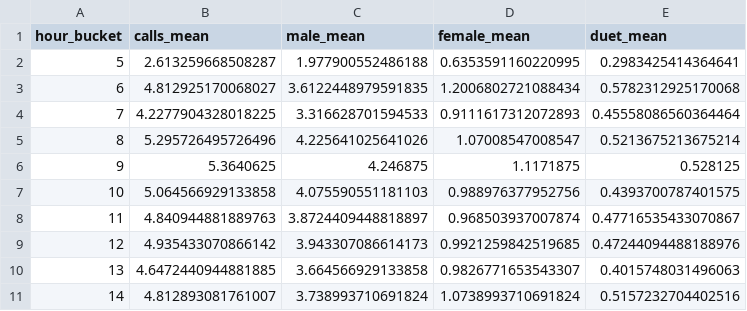
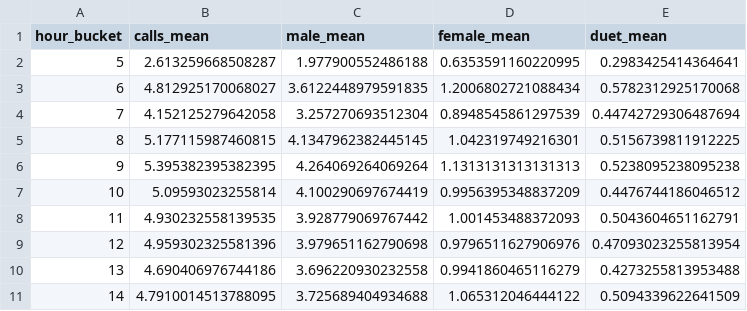
Before and after one commit to quietlight/skraak.kiwi, a CSV file: assets/statistics/tableinput/calls_per_hour.csv, drawn as a sheet; only a part is shown; the diff covers the shown part only.

```diff
--- a/assets/statistics/tableinput/calls_per_hour.csv
+++ b/assets/statistics/tableinput/calls_per_hour.csv
@@ -3,9 +3,9 @@ hour_bucket,calls_mean,male_mean,female_mean,duet_mean
 6,4.812925170068027,3.6122448979591835,1.2006802721088434,0.5782312925170068
-7,4.2277904328018225,3.316628701594533,0.9111617312072893,0.45558086560364464
-8,5.295726495726496,4.225641025641026,1.07008547008547,0.5213675213675214
-9,5.3640625,4.246875,1.1171875,0.528125
-10,5.064566929133858,4.075590551181103,0.988976377952756,0.4393700787401575
-11,4.840944881889763,3.8724409448818897,0.968503937007874,0.47716535433070867
-12,4.935433070866142,3.943307086614173,0.9921259842519685,0.47244094488188976
-13,4.6472440944881885,3.664566929133858,0.9826771653543307,0.4015748031496063
-14,4.812893081761007,3.738993710691824,1.0738993710691824,0.5157232704402516
+7,4.152125279642058,3.257270693512304,0.8948545861297539,0.44742729306487694
+8,5.177115987460815,4.1347962382445145,1.042319749216301,0.5156739811912225
+9,5.395382395382395,4.264069264069264,1.1313131313131313,0.5238095238095238
+10,5.09593023255814,4.100290697674419,0.9956395348837209,0.4476744186046512
+11,4.930232558139535,3.928779069767442,1.001453488372093,0.5043604651162791
+12,4.959302325581396,3.979651162790698,0.9796511627906976,0.47093023255813954
+13,4.690406976744186,3.696220930232558,0.9941860465116279,0.4273255813953488
+14,4.7910014513788095,3.725689404934688,1.065312046444122,0.5094339622641509
```
Also changed, not shown: 12 edited cells elsewhere in this file, assets/statistics/tableinput/audio_by_drive.csv, assets/trips/tableinput/summary_duets_cph.csv, 52 other files.
